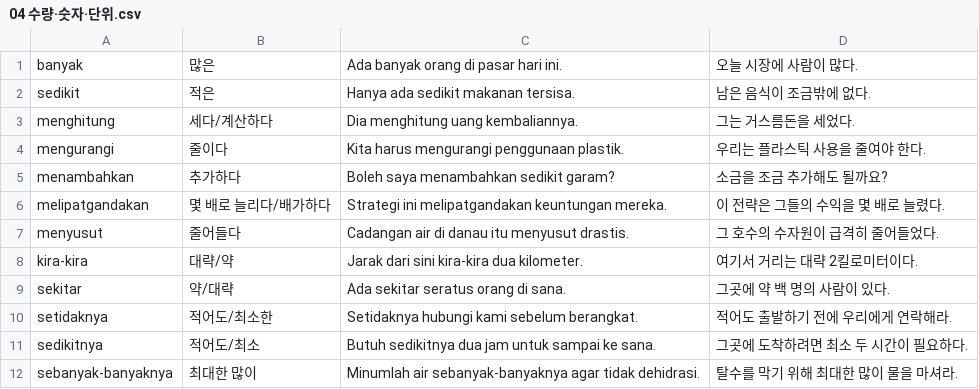
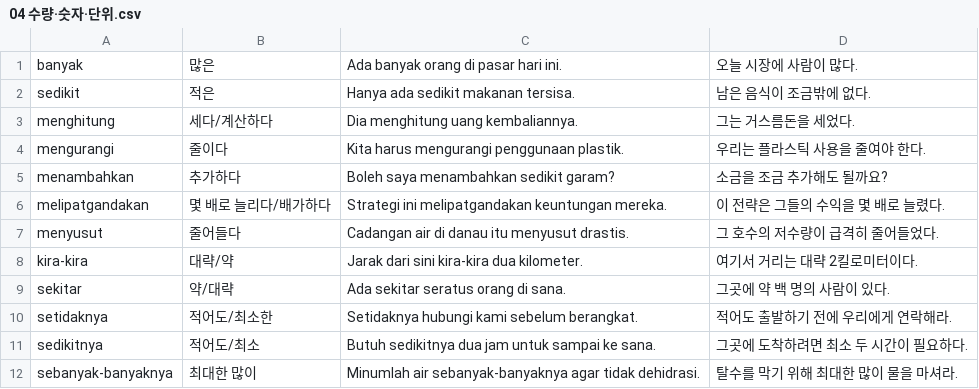
Before and after one commit to cura4world/idkr-buddy, a CSV file: data/categories/04 수량·숫자·단위.csv, drawn as a sheet; only a part is shown.

```diff
--- a/data/categories/04 수량·숫자·단위.csv
+++ b/data/categories/04 수량·숫자·단위.csv
@@ -6,3 +6,3 @@ menambahkan,추가하다,Boleh saya menambahkan sedikit garam?,소금을 조금
 melipatgandakan,몇 배로 늘리다/배가하다,Strategi ini melipatgandakan keuntungan mereka.,이 전략은 그들의 수익을 몇 배로 늘렸다.
-menyusut,줄어들다,Cadangan air di danau itu menyusut drastis.,그 호수의 수자원이 급격히 줄어들었다.
+menyusut,줄어들다,Cadangan air di danau itu menyusut drastis.,그 호수의 저수량이 급격히 줄어들었다.
 kira-kira,대략/약,Jarak dari sini kira-kira dua kilometer.,여기서 거리는 대략 2킬로미터이다.
```
